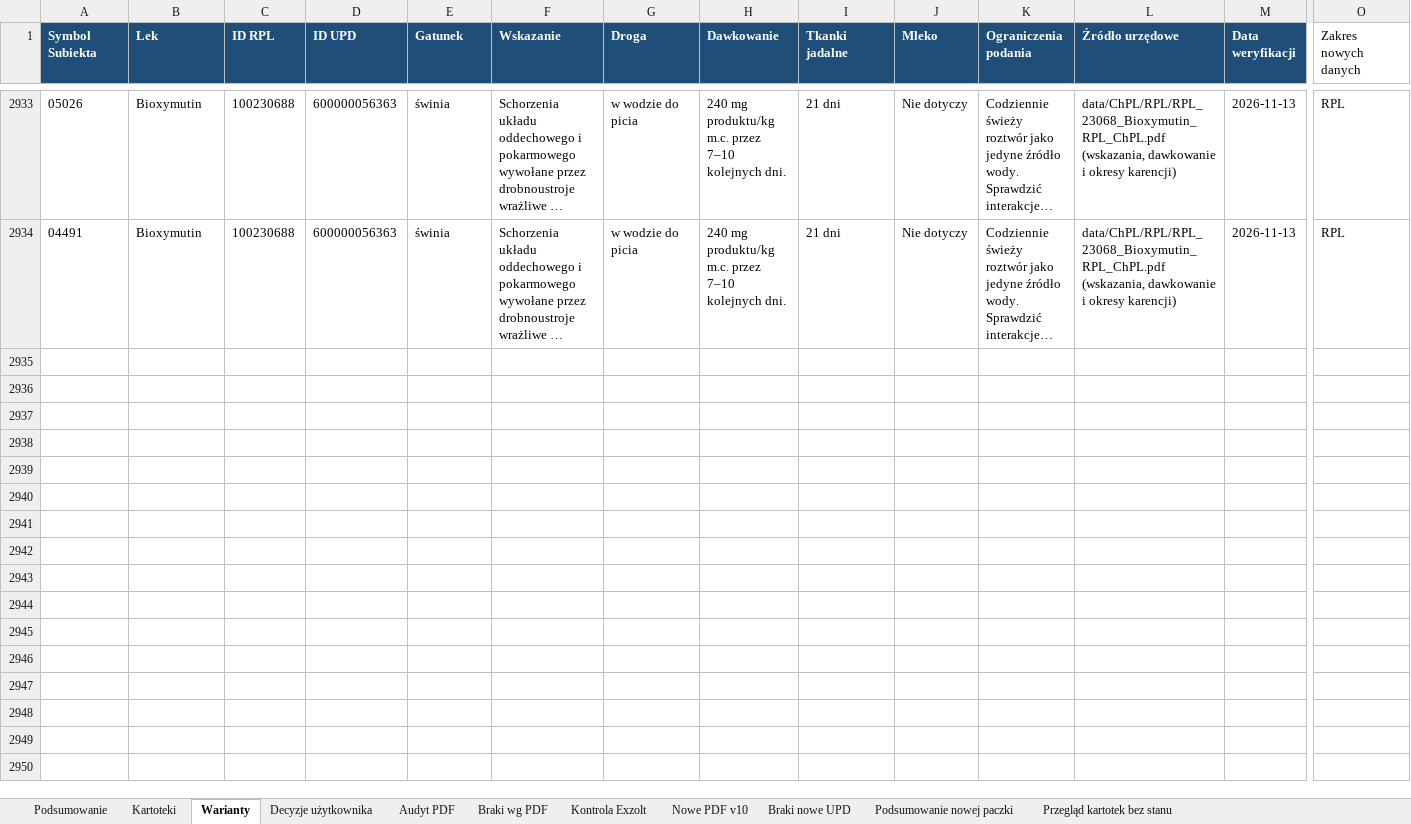
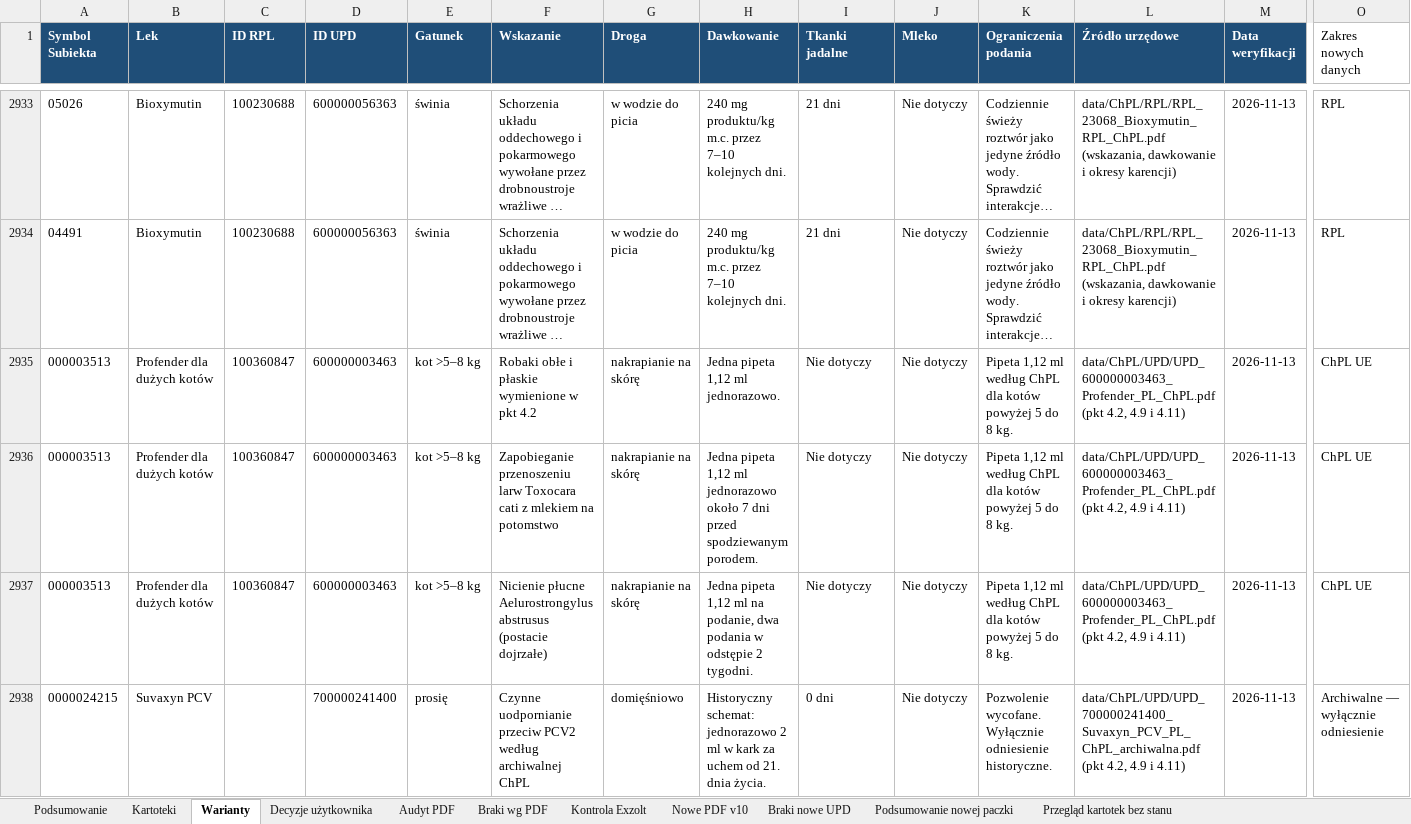
Before and after one commit to VViktorr/Karty-leczenia-zwierzat, an Excel workbook: data/Katalog_lekow_v10_scalony_ChPL.xlsx, sheet Warianty, drawn as a sheet; only a part is shown, gaps mark what is left out; long unchanged cells end in …; values as stored, in another font and other column widths than the file's, no borders; rows hold the shown columns only; the diff names each change by its address in the sheet, - before the commit and + after, or states it on an @@ line.

Commit message:
Dodaj ChPL i warianty Profender oraz archiwalny Suvaxyn PCV [skip ci]

```diff
--- a/data/Katalog_lekow_v10_scalony_ChPL.xlsx (sheet Warianty)
+++ b/data/Katalog_lekow_v10_scalony_ChPL.xlsx (sheet Warianty)
+row 2935: 000003513 | Profender dla dużych kotów | 100360847 | 600000003463 | kot >5–8 kg | Robaki obłe i płaskie wymienione w pkt 4.2 | nakrapianie na skórę | Jedna pipeta 1,12 ml jednorazowo. | Nie dotyczy | Nie dotyczy | Pipeta 1,12 ml według ChPL dla kotów powyżej 5 do 8 kg. | data/ChPL/UPD/UPD_600000003463_Profender_PL_ChPL.pdf (pkt 4.2, 4.9 i 4.11) | 2026-11-13 | ChPL UE
+row 2936: 000003513 | Profender dla dużych kotów | 100360847 | 600000003463 | kot >5–8 kg | Zapobieganie przenoszeniu larw Toxocara cati z mlekiem na potomstwo | nakrapianie na skórę | Jedna pipeta 1,12 ml jednorazowo około 7 dni przed spodziewanym porodem. | Nie dotyczy | Nie dotyczy | Pipeta 1,12 ml według ChPL dla kotów powyżej 5 do 8 kg. | data/ChPL/UPD/UPD_600000003463_Profender_PL_ChPL.pdf (pkt 4.2, 4.9 i 4.11) | 2026-11-13 | ChPL UE
+row 2937: 000003513 | Profender dla dużych kotów | 100360847 | 600000003463 | kot >5–8 kg | Nicienie płucne Aelurostrongylus abstrusus (postacie dojrzałe) | nakrapianie na skórę | Jedna pipeta 1,12 ml na podanie, dwa podania w odstępie 2 tygodni. | Nie dotyczy | Nie dotyczy | Pipeta 1,12 ml według ChPL dla kotów powyżej 5 do 8 kg. | data/ChPL/UPD/UPD_600000003463_Profender_PL_ChPL.pdf (pkt 4.2, 4.9 i 4.11) | 2026-11-13 | ChPL UE
+row 2938: 0000024215 | Suvaxyn PCV |  | 700000241400 | prosię | Czynne uodpornianie przeciw PCV2 według archiwalnej ChPL | domięśniowo | Historyczny schemat: jednorazowo 2 ml w kark za uchem od 21. dnia życia. | 0 dni | Nie dotyczy | Pozwolenie wycofane. Wyłącznie odniesienie historyczne. | data/ChPL/UPD/UPD_700000241400_Suvaxyn_PCV_PL_ChPL_archiwalna.pdf (pkt 4.2, 4.9 i 4.11) | 2026-11-13 | Archiwalne — wyłącznie odniesienie
```
Also changed, not shown: sheet Przegląd kartotek bez stanu, sheet Podsumowanie, charts or pictures, 2 other files.
